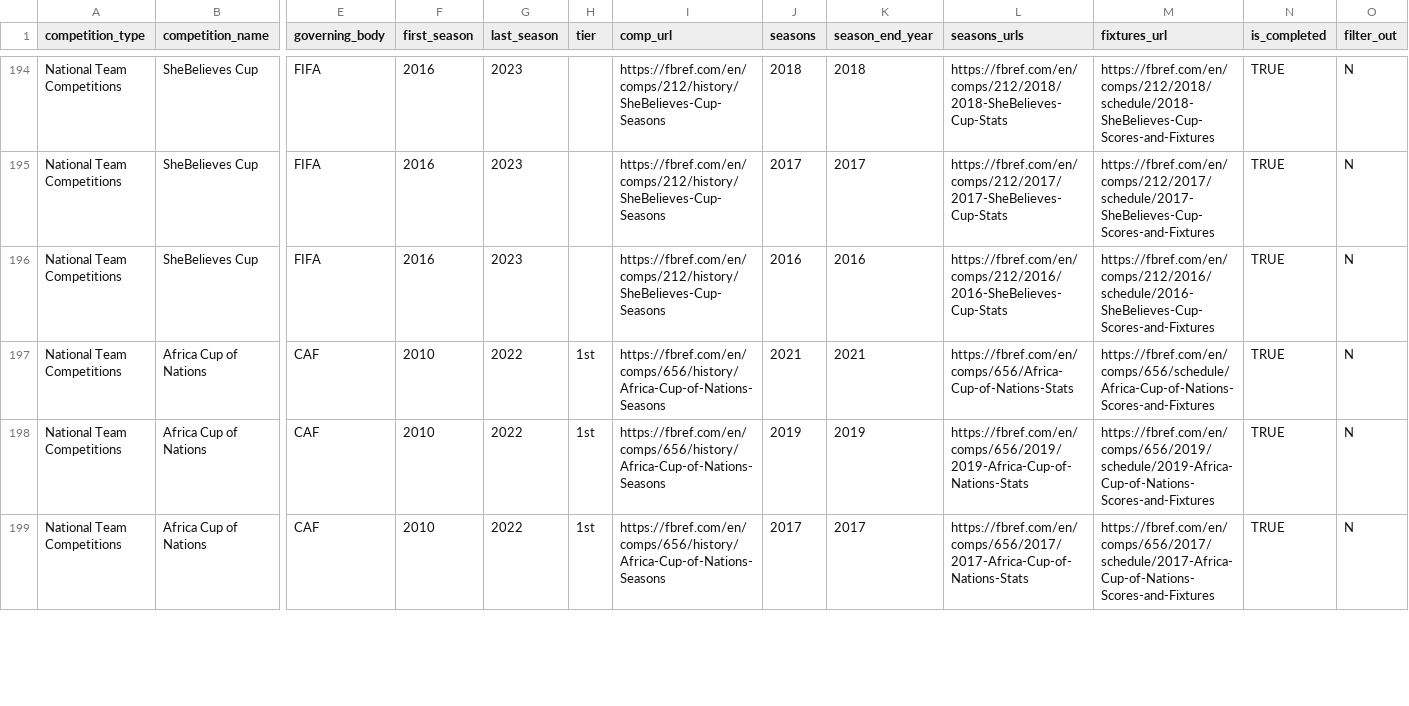
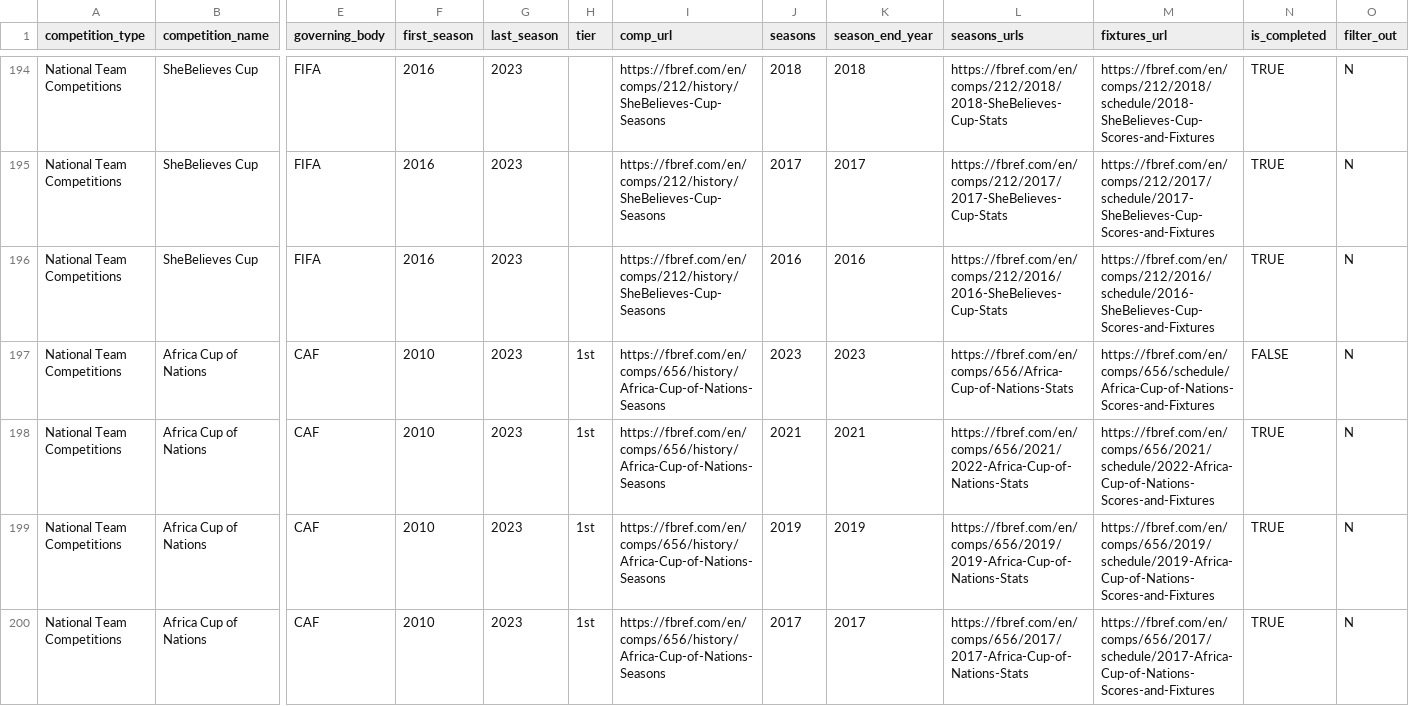
Before and after one commit to JaseZiv/worldfootballR_data, a CSV file: raw-data/all_leages_and_cups/all_competitions.csv, drawn as a sheet; only a part is shown, gaps mark what is left out; addresses are those after the commit; rows hold the shown columns only; the diff covers the shown part only; the diff names each change by its address in the sheet, - before the commit and + after, or states it on an @@ line.

Commit message:
updating data

```diff
--- a/raw-data/all_leages_and_cups/all_competitions.csv
+++ b/raw-data/all_leages_and_cups/all_competitions.csv
+row 197: National Team Competitions | Africa Cup of Nations | CAF | 2010 | 2023 | 1st | https://fbref.com/en/comps/656/history/Africa-Cup-of-Nations-Seasons | 2023 | 2023 | https://fbref.com/en/comps/656/Africa-Cup-of-Nations-Stats | https://fbref.com/en/comps/656/schedule/Africa-Cup-of-Nations-Scores-and-Fixtures | FALSE | N
-G198:G200 (last_season): 2022
+G198:G200 (last_season): 2023
-L198 (seasons_urls): https://fbref.com/en/comps/656/Africa-Cup-of-Nations-Stats
+L198 (seasons_urls): https://fbref.com/en/comps/656/2021/2022-Africa-Cup-of-Nations-Stats
-M198 (fixtures_url): https://fbref.com/en/comps/656/schedule/Africa-Cup-of-Nations-Scores-and-Fixtures
+M198 (fixtures_url): https://fbref.com/en/comps/656/2021/schedule/2022-Africa-Cup-of-Nations-Scores-and-Fixtures
```
Also changed, not shown: 5 edited cells elsewhere in this file, raw-data/transfermarkt_leagues/main_comp_seasons.csv.
